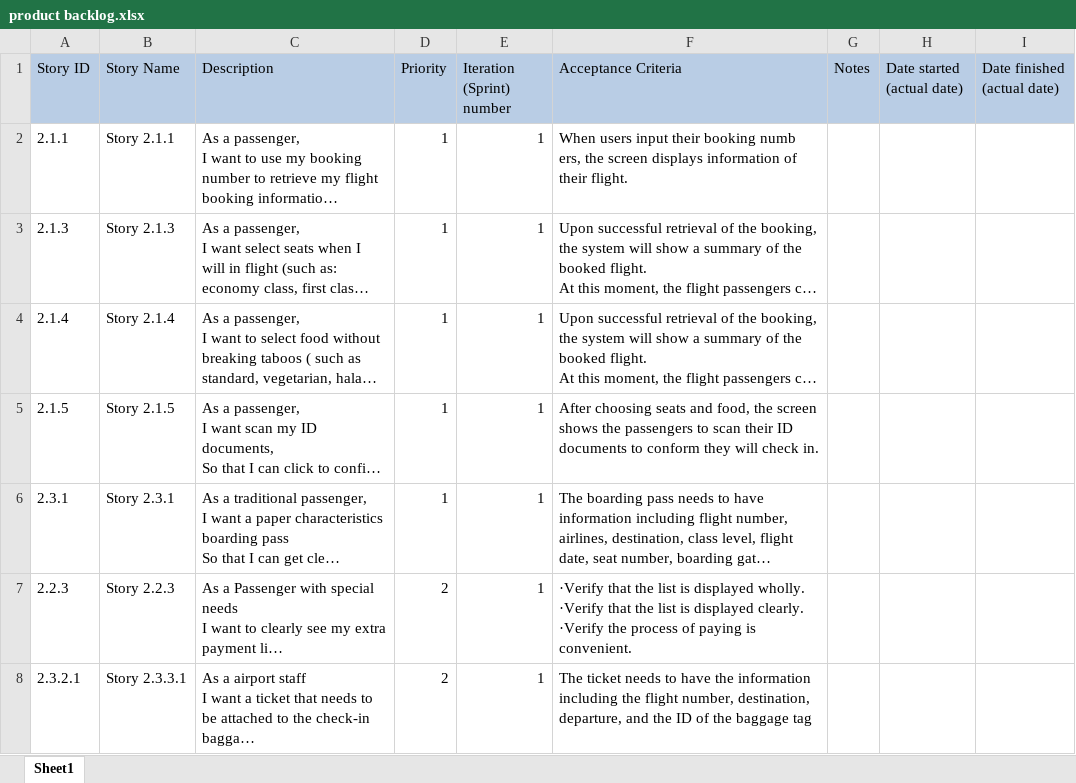
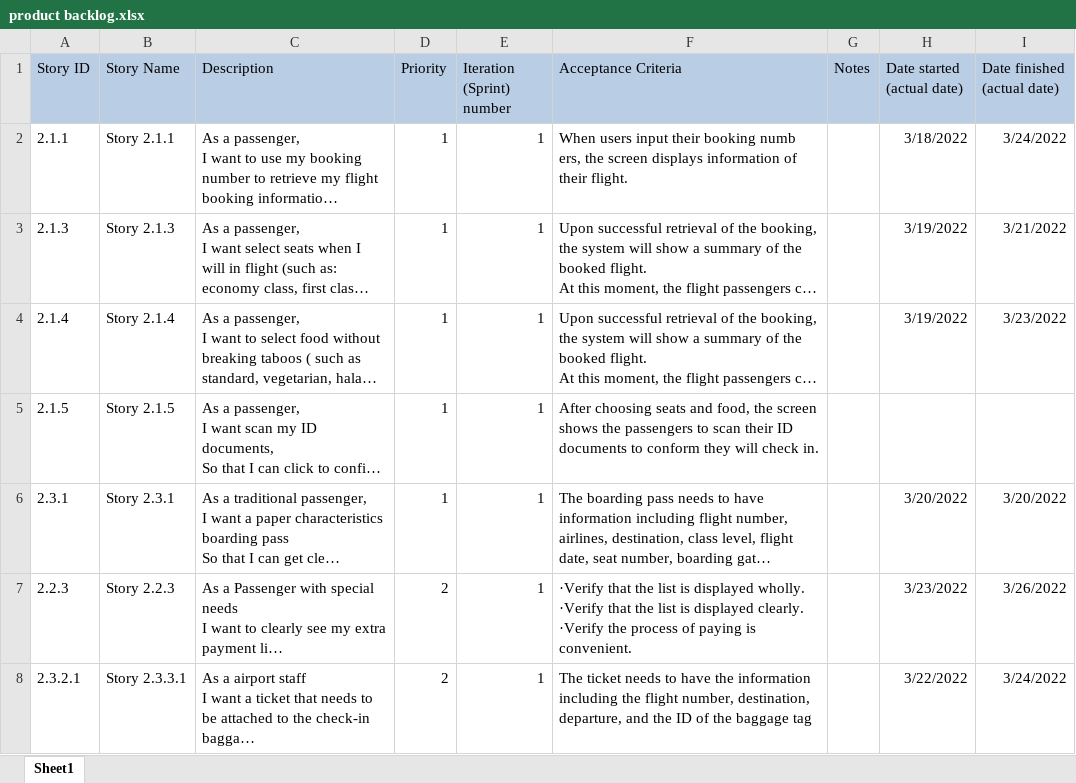
Before and after one commit to JerryZhangZZY/EBU6304-2021-Software-Engineering-Group-111, an Excel workbook: Docs/product backlog.xlsx, sheet Sheet1, drawn as a sheet; only a part is shown; long unchanged cells end in …; values as stored, in another font and other column widths than the file's, no borders; the diff covers the shown part only; the diff names each change by its address in the sheet, - before the commit and + after, or states it on an @@ line.

Commit message:
Update backlog.

```diff
--- a/Docs/product backlog.xlsx (sheet Sheet1)
+++ b/Docs/product backlog.xlsx (sheet Sheet1)
-H2 (Date started (actual date)): (empty)
+H2 (Date started (actual date)): 3/18/2022
-I2 (Date finished (actual date)): (empty)
+I2 (Date finished (actual date)): 3/24/2022
-H3:H4 (Date started (actual date)): (empty)
+H3:H4 (Date started (actual date)): 3/19/2022
-I3 (Date finished (actual date)): (empty)
+I3 (Date finished (actual date)): 3/21/2022
-I4 (Date finished (actual date)): (empty)
+I4 (Date finished (actual date)): 3/23/2022
-H6 (Date started (actual date)): (empty)
+H6 (Date started (actual date)): 3/20/2022
-I6 (Date finished (actual date)): (empty)
+I6 (Date finished (actual date)): 3/20/2022
-H7 (Date started (actual date)): (empty)
+H7 (Date started (actual date)): 3/23/2022
-I7 (Date finished (actual date)): (empty)
+I7 (Date finished (actual date)): 3/26/2022
-H8 (Date started (actual date)): (empty)
+H8 (Date started (actual date)): 3/22/2022
-I8 (Date finished (actual date)): (empty)
+I8 (Date finished (actual date)): 3/24/2022
```
Also changed, not shown: 12 edited cells elsewhere in this sheet.
